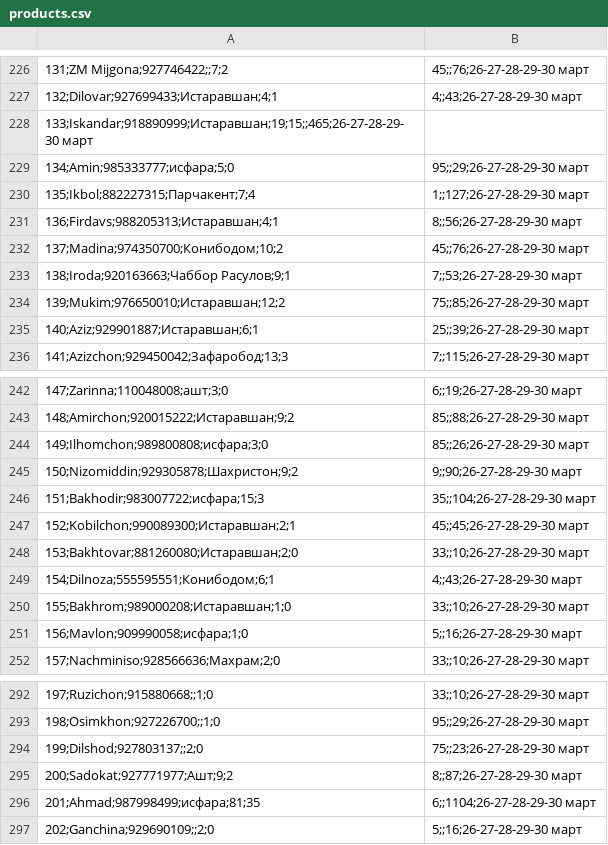
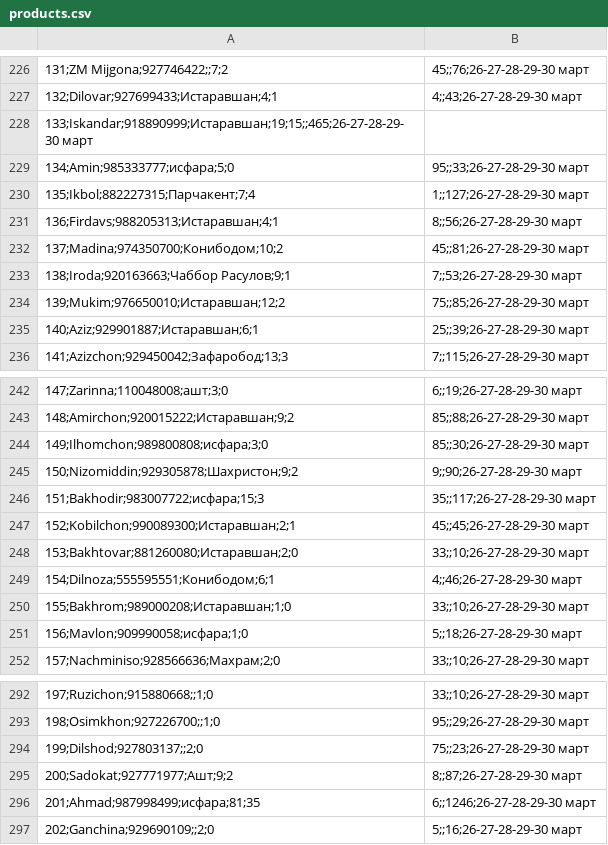
Before and after one commit to Muhammadrasul99/somonsugd, a CSV file: products.csv, drawn as a sheet; only a part is shown, gaps mark what is left out; the diff names each change by its address in the sheet, - before the commit and + after, or states it on an @@ line.

Commit message:
Update products.csv

```diff
--- a/products.csv
+++ b/products.csv
-B229: 95;;29;26-27-28-29-30 март
+B229: 95;;33;26-27-28-29-30 март
-B232: 45;;76;26-27-28-29-30 март
+B232: 45;;81;26-27-28-29-30 март
-B244: 85;;26;26-27-28-29-30 март
+B244: 85;;30;26-27-28-29-30 март
-B246: 35;;104;26-27-28-29-30 март
+B246: 35;;117;26-27-28-29-30 март
-B249: 4;;43;26-27-28-29-30 март
+B249: 4;;46;26-27-28-29-30 март
-B251: 5;;16;26-27-28-29-30 март
+B251: 5;;18;26-27-28-29-30 март
-B296: 6;;1104;26-27-28-29-30 март
+B296: 6;;1246;26-27-28-29-30 март
```
